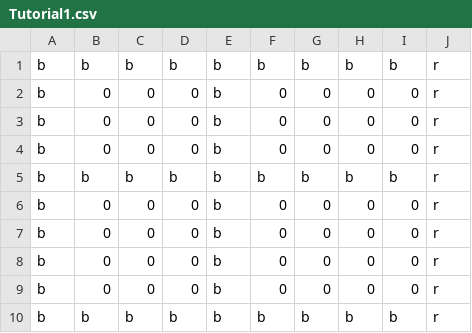
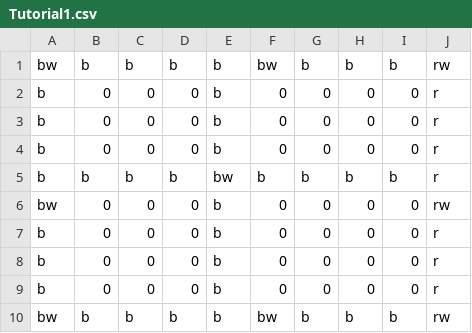
Before and after one commit to Jastin-Infj/SchoolTeamProject, a CSV file: MazeCube/Assets/Resources/StageData/Tutorial1.csv, drawn as a sheet.

```diff
--- a/MazeCube/Assets/Resources/StageData/Tutorial1.csv
+++ b/MazeCube/Assets/Resources/StageData/Tutorial1.csv
@@ -1,2 +1,2 @@
-b,b,b,b,b,b,b,b,b,r
+bw,b,b,b,b,bw,b,b,b,rw
 b,0,0,0,b,0,0,0,0,r
@@ -4,3 +4,4 @@ b,0,0,0,b,0,0,0,0,r
 b,0,0,0,b,0,0,0,0,r
-b,b,b,b,b,b,b,b,b,r
+b,b,b,b,bw,b,b,b,b,r
+bw,0,0,0,b,0,0,0,0,rw
 b,0,0,0,b,0,0,0,0,r
@@ -8,3 +9,2 @@ b,0,0,0,b,0,0,0,0,r
 b,0,0,0,b,0,0,0,0,r
-b,0,0,0,b,0,0,0,0,r
-b,b,b,b,b,b,b,b,b,r
+bw,b,b,b,b,bw,b,b,b,rw
```
Also changed, not shown: MazeCube/Assets/Resources/StageData/Tutorial2.csv, MazeCube/Assets/Resources/StageData/Tutorial3.csv, 40 other files.
